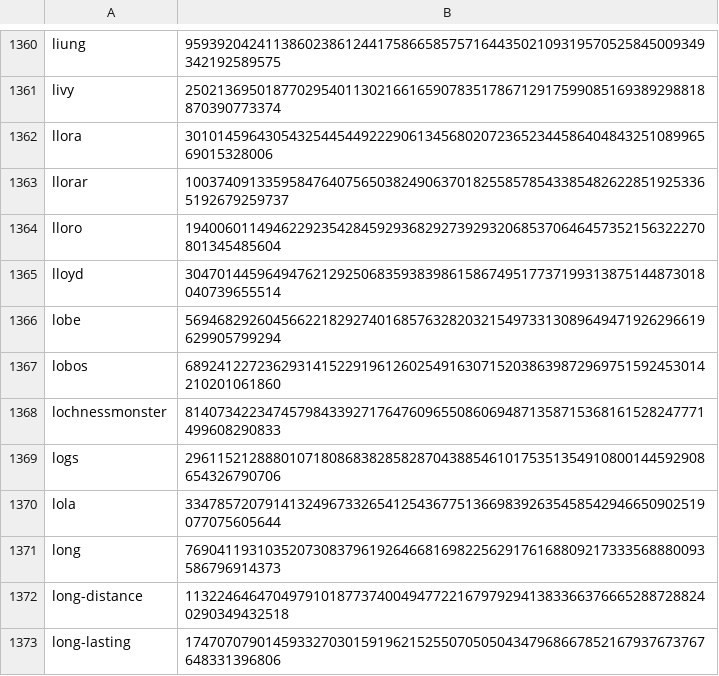
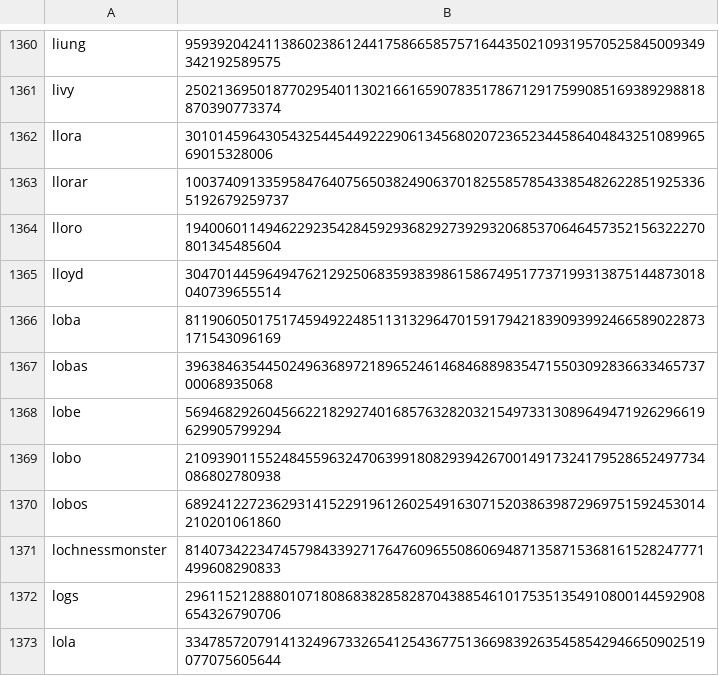
Before and after one commit to 0xlucyy/hawk, a CSV file: watchlists/watch_clean.csv, drawn as a sheet; only a part is shown, gaps mark what is left out; the shorter side is filled out with more unchanged rows.

```diff
--- a/watchlists/watch_clean.csv
+++ b/watchlists/watch_clean.csv
@@ -1365,3 +1365,6 @@ lloro,19400601149462292354284592936829273929320685370646457352156322270801345485
 lloyd,30470144596494762129250683593839861586749517737199313875144873018040739655514
+loba,81190605017517459492248511313296470159179421839093992466589022873171543096169
+lobas,3963846354450249636897218965246146846889835471550309283663346573700068935068
 lobe,56946829260456622182927401685763282032154973313089649471926296619629905799294
+lobo,21093901155248455963247063991808293942670014917324179528652497734086802780938
 lobos,68924122723629314152291961260254916307152038639872969751592453014210201061860
```
Also changed, not shown: 14 other files.
